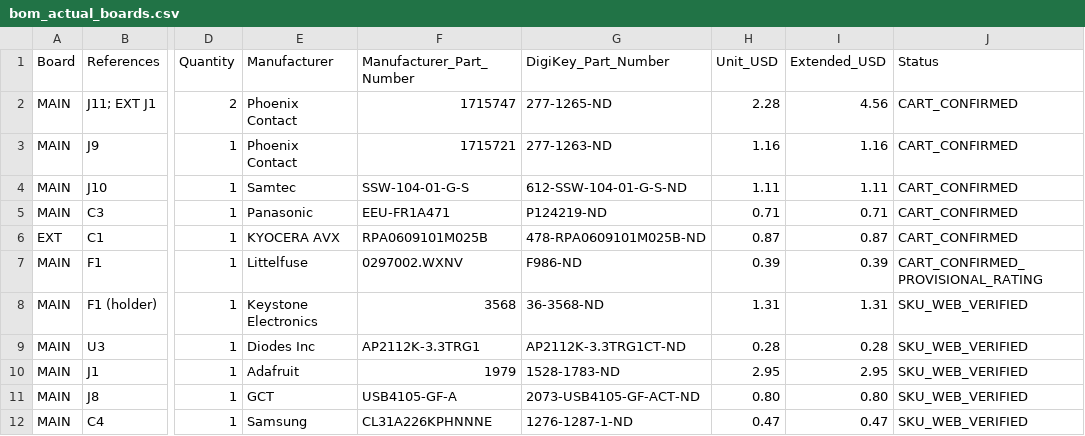
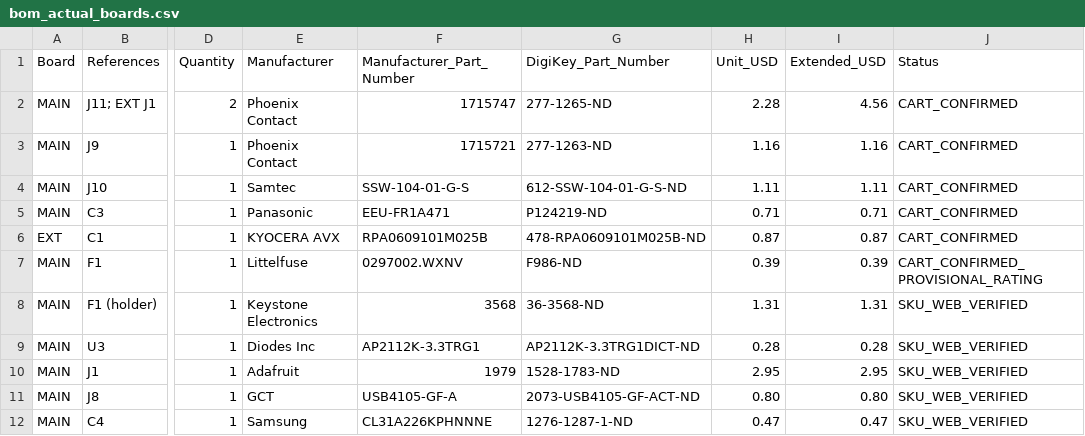
Before and after one commit to gmaxdragon/Modular-Pi-Hat, a CSV file: bom_actual_boards.csv, drawn as a sheet; only a part is shown, gaps mark what is left out; the diff covers the shown part only; the diff names each change by its address in the sheet, - before the commit and + after, or states it on an @@ line.

```diff
--- a/bom_actual_boards.csv
+++ b/bom_actual_boards.csv
-G9 (DigiKey_Part_Number): AP2112K-3.3TRG1CT-ND
+G9 (DigiKey_Part_Number): AP2112K-3.3TRG1DICT-ND
```
Also changed, not shown: 6 edited cells elsewhere in this file.
